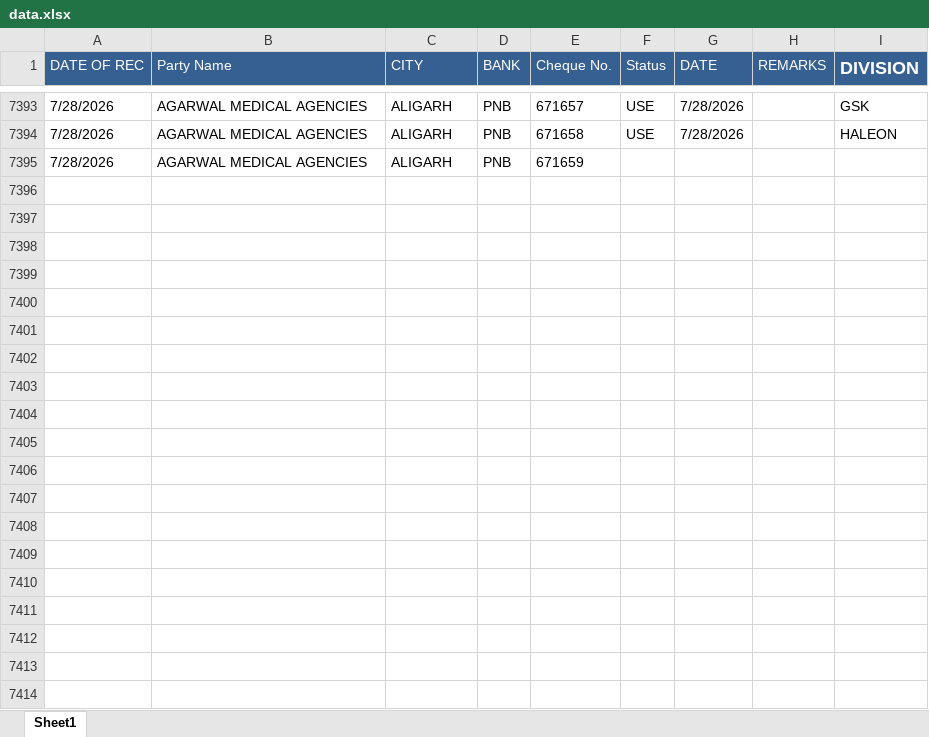
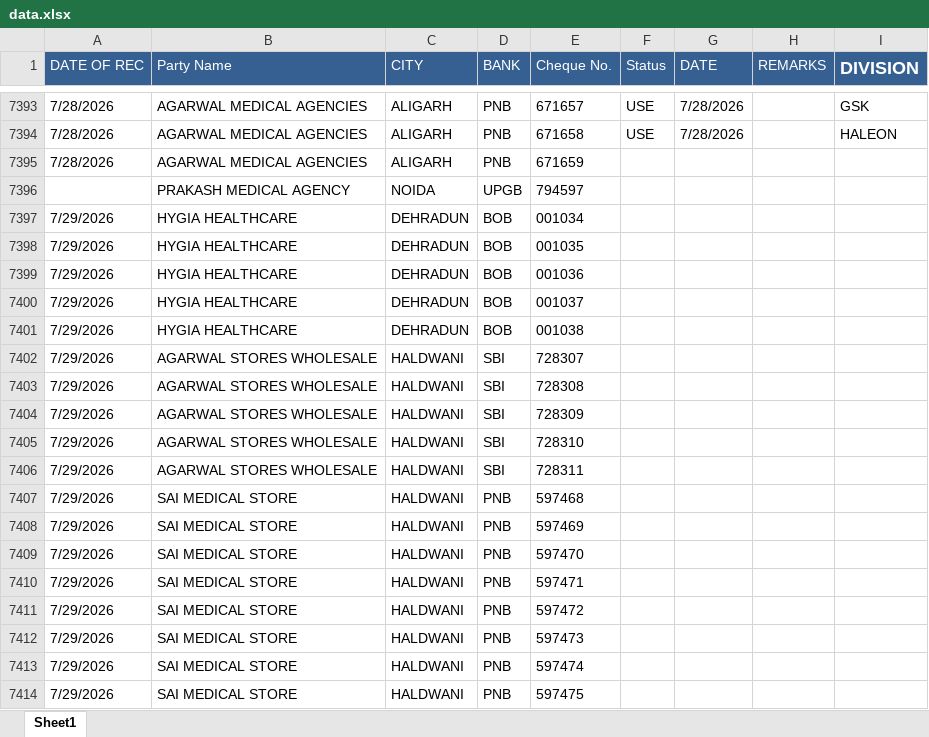
Before and after one commit to abenterprisesghz-stack/cheque-tracker, an Excel workbook: data.xlsx, sheet Sheet1, drawn as a sheet; only a part is shown, gaps mark what is left out; values as stored, in another font and other column widths than the file's, no borders; conditional formats not drawn; the diff covers the shown part only; the diff names each change by its address in the sheet, - before the commit and + after, or states it on an @@ line.

Commit message:
Add files via upload

```diff
--- a/data.xlsx (sheet Sheet1)
+++ b/data.xlsx (sheet Sheet1)
+row 7396:  | PRAKASH MEDICAL AGENCY | NOIDA | UPGB | 794597
+row 7397: 7/29/2026 | HYGIA HEALTHCARE | DEHRADUN | BOB | 001034
+row 7398: 7/29/2026 | HYGIA HEALTHCARE | DEHRADUN | BOB | 001035
+row 7399: 7/29/2026 | HYGIA HEALTHCARE | DEHRADUN | BOB | 001036
+row 7400: 7/29/2026 | HYGIA HEALTHCARE | DEHRADUN | BOB | 001037
+row 7401: 7/29/2026 | HYGIA HEALTHCARE | DEHRADUN | BOB | 001038
+row 7402: 7/29/2026 | AGARWAL STORES WHOLESALE | HALDWANI | SBI | 728307
+row 7403: 7/29/2026 | AGARWAL STORES WHOLESALE | HALDWANI | SBI | 728308
+row 7404: 7/29/2026 | AGARWAL STORES WHOLESALE | HALDWANI | SBI | 728309
+row 7405: 7/29/2026 | AGARWAL STORES WHOLESALE | HALDWANI | SBI | 728310
+row 7406: 7/29/2026 | AGARWAL STORES WHOLESALE | HALDWANI | SBI | 728311
+row 7407: 7/29/2026 | SAI MEDICAL STORE | HALDWANI | PNB | 597468
+row 7408: 7/29/2026 | SAI MEDICAL STORE | HALDWANI | PNB | 597469
+row 7409: 7/29/2026 | SAI MEDICAL STORE | HALDWANI | PNB | 597470
+row 7410: 7/29/2026 | SAI MEDICAL STORE | HALDWANI | PNB | 597471
+row 7411: 7/29/2026 | SAI MEDICAL STORE | HALDWANI | PNB | 597472
+row 7412: 7/29/2026 | SAI MEDICAL STORE | HALDWANI | PNB | 597473
+row 7413: 7/29/2026 | SAI MEDICAL STORE | HALDWANI | PNB | 597474
+row 7414: 7/29/2026 | SAI MEDICAL STORE | HALDWANI | PNB | 597475
```
Also changed, not shown: 26 added rows, 236 edited cells and cell formats elsewhere in this sheet.
